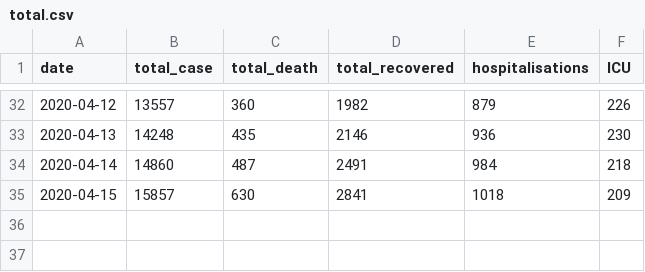
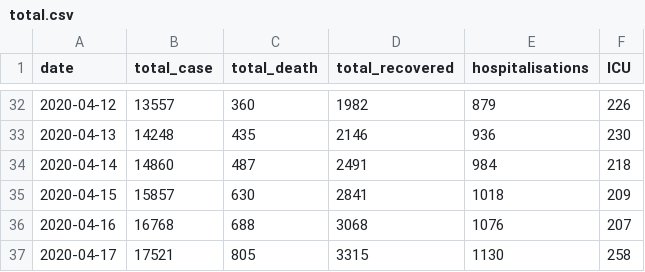
Before and after one commit to pboardman/covid19-data-quebec, a CSV file: csv/total.csv, drawn as a sheet; only a part is shown, gaps mark what is left out.

```diff
--- a/csv/total.csv
+++ b/csv/total.csv
@@ -35 +35,3 @@ date,total_case,total_death,total_recovered,hospitalisations,ICU
 2020-04-15,15857,630,2841,1018,209
+2020-04-16,16768,688,3068,1076,207
+2020-04-17,17521,805,3315,1130,258
```
Also changed, not shown: csv/montreal.csv, csv/region.csv, 4 other files.
